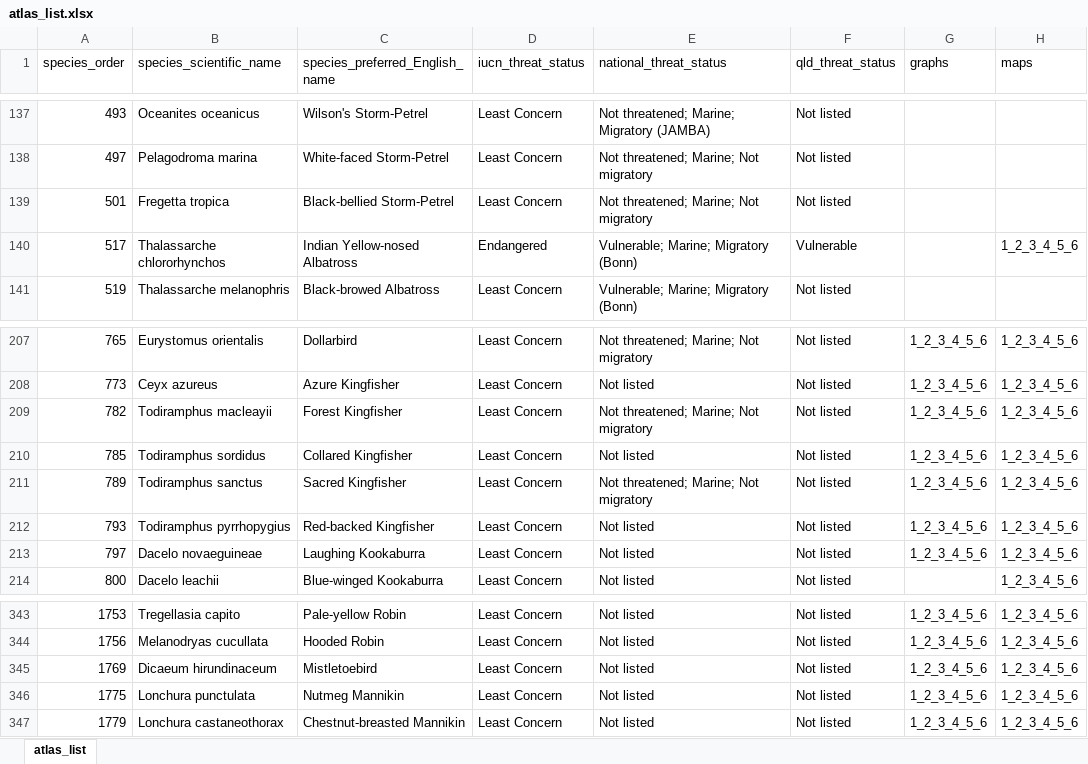
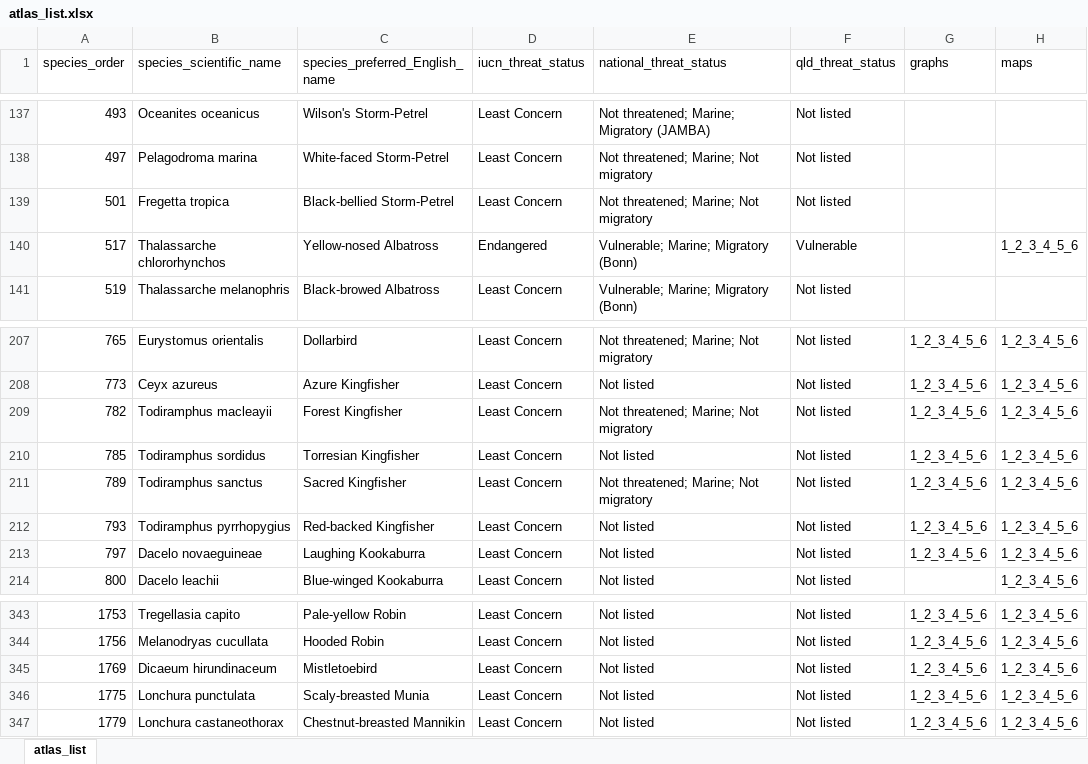
Before and after one commit to bird-team/brisbane-bird-atlas, an Excel workbook: data/species/atlas_list.xlsx, sheet atlas_list, drawn as a sheet; only a part is shown, gaps mark what is left out; values as stored, in another font and other column widths than the file's, no borders; the diff covers the shown part only; the diff names each change by its address in the sheet, - before the commit and + after, or states it on an @@ line.

Commit message:
update species common names to conform to eBird Aus

```diff
--- a/data/species/atlas_list.xlsx (sheet atlas_list)
+++ b/data/species/atlas_list.xlsx (sheet atlas_list)
-C140 (species_preferred_English_name): Indian Yellow-nosed Albatross
+C140 (species_preferred_English_name): Yellow-nosed Albatross
-C210 (species_preferred_English_name): Collared Kingfisher
+C210 (species_preferred_English_name): Torresian Kingfisher
-C346 (species_preferred_English_name): Nutmeg Mannikin
+C346 (species_preferred_English_name): Scaly-breasted Munia
```
Also changed, not shown: 21 edited cells elsewhere in this sheet, resources/ABB_WorkingList_v1.0.xlsx.
